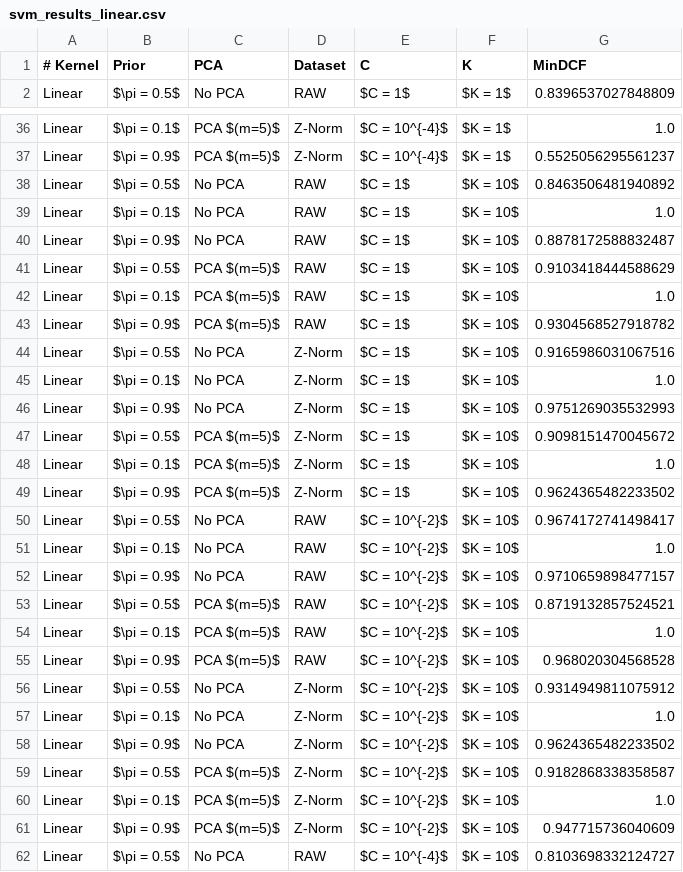
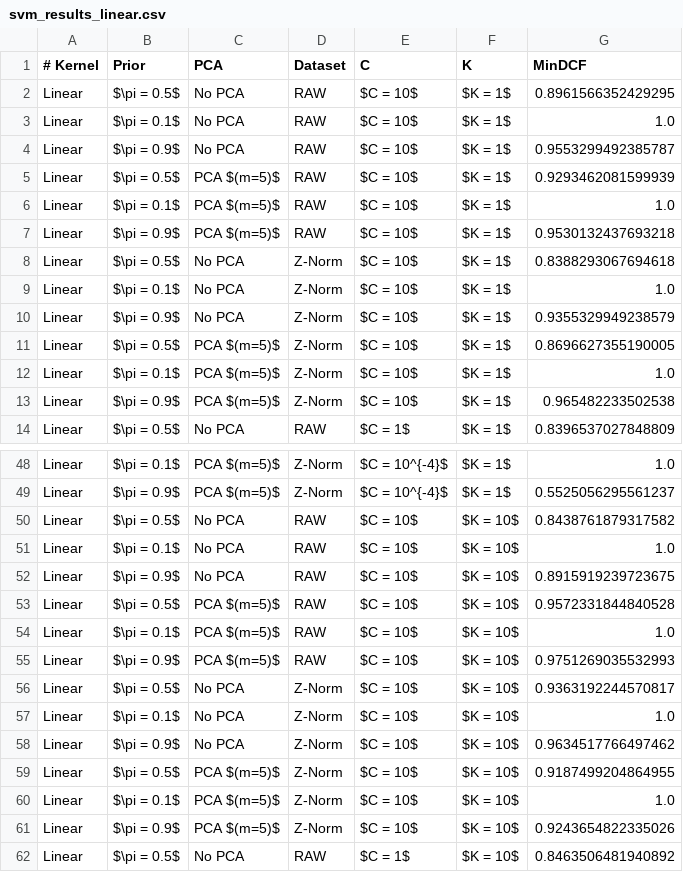
Before and after one commit to TeamOGC/mlpr, a CSV file: tables/svm_analysis/svm_results_linear.csv, drawn as a sheet; only a part is shown, gaps mark what is left out; the shorter side is filled out with more unchanged rows; the diff names each change by its address in the sheet, - before the commit and + after, or states it on an @@ line.

```diff
--- a/tables/svm_analysis/svm_results_linear.csv
+++ b/tables/svm_analysis/svm_results_linear.csv
+row 2: Linear | $\pi = 0.5$ | No PCA | RAW | $C = 10$ | $K = 1$ | 0.8961566352429295
+row 3: Linear | $\pi = 0.1$ | No PCA | RAW | $C = 10$ | $K = 1$ | 1.0
+row 4: Linear | $\pi = 0.9$ | No PCA | RAW | $C = 10$ | $K = 1$ | 0.9553299492385787
+row 5: Linear | $\pi = 0.5$ | PCA $(m=5)$ | RAW | $C = 10$ | $K = 1$ | 0.9293462081599939
+row 6: Linear | $\pi = 0.1$ | PCA $(m=5)$ | RAW | $C = 10$ | $K = 1$ | 1.0
+row 7: Linear | $\pi = 0.9$ | PCA $(m=5)$ | RAW | $C = 10$ | $K = 1$ | 0.9530132437693218
+row 8: Linear | $\pi = 0.5$ | No PCA | Z-Norm | $C = 10$ | $K = 1$ | 0.8388293067694618
+row 9: Linear | $\pi = 0.1$ | No PCA | Z-Norm | $C = 10$ | $K = 1$ | 1.0
+row 10: Linear | $\pi = 0.9$ | No PCA | Z-Norm | $C = 10$ | $K = 1$ | 0.9355329949238579
+row 11: Linear | $\pi = 0.5$ | PCA $(m=5)$ | Z-Norm | $C = 10$ | $K = 1$ | 0.8696627355190005
+row 12: Linear | $\pi = 0.1$ | PCA $(m=5)$ | Z-Norm | $C = 10$ | $K = 1$ | 1.0
+row 13: Linear | $\pi = 0.9$ | PCA $(m=5)$ | Z-Norm | $C = 10$ | $K = 1$ | 0.965482233502538
+row 50: Linear | $\pi = 0.5$ | No PCA | RAW | $C = 10$ | $K = 10$ | 0.8438761879317582
+row 51: Linear | $\pi = 0.1$ | No PCA | RAW | $C = 10$ | $K = 10$ | 1.0
+row 52: Linear | $\pi = 0.9$ | No PCA | RAW | $C = 10$ | $K = 10$ | 0.8915919239723675
+row 53: Linear | $\pi = 0.5$ | PCA $(m=5)$ | RAW | $C = 10$ | $K = 10$ | 0.9572331844840528
+row 54: Linear | $\pi = 0.1$ | PCA $(m=5)$ | RAW | $C = 10$ | $K = 10$ | 1.0
+row 55: Linear | $\pi = 0.9$ | PCA $(m=5)$ | RAW | $C = 10$ | $K = 10$ | 0.9751269035532993
+row 56: Linear | $\pi = 0.5$ | No PCA | Z-Norm | $C = 10$ | $K = 10$ | 0.9363192244570817
+row 57: Linear | $\pi = 0.1$ | No PCA | Z-Norm | $C = 10$ | $K = 10$ | 1.0
+row 58: Linear | $\pi = 0.9$ | No PCA | Z-Norm | $C = 10$ | $K = 10$ | 0.9634517766497462
+row 59: Linear | $\pi = 0.5$ | PCA $(m=5)$ | Z-Norm | $C = 10$ | $K = 10$ | 0.9187499204864955
+row 60: Linear | $\pi = 0.1$ | PCA $(m=5)$ | Z-Norm | $C = 10$ | $K = 10$ | 1.0
+row 61: Linear | $\pi = 0.9$ | PCA $(m=5)$ | Z-Norm | $C = 10$ | $K = 10$ | 0.9243654822335026
```
Also changed, not shown: tables/svm_analysis/svm_results_rbf.csv.
